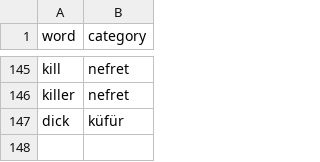
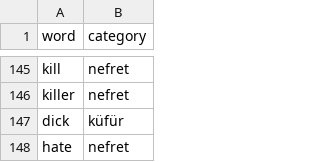
Before and after one commit to murathankarasu/Lori, a CSV file: Lori/Resources/banned_words.csv, drawn as a sheet; only a part is shown, gaps mark what is left out.

```diff
--- a/Lori/Resources/banned_words.csv
+++ b/Lori/Resources/banned_words.csv
@@ -147 +147,2 @@ killer, nefret
 dick, küfür
+hate,nefret
```
Also changed, not shown: 23 other files.
